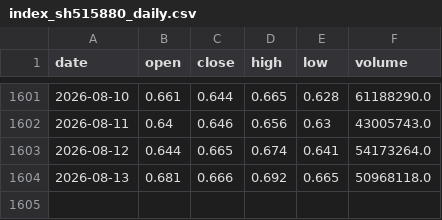
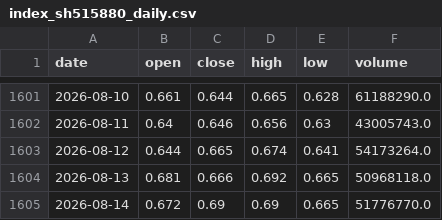
Before and after one commit to CindyNNN/amv-research-clock, a CSV file: data/backtests/amv_index_gate/index_sh515880_daily.csv, drawn as a sheet; only a part is shown, gaps mark what is left out.

```diff
--- a/data/backtests/amv_index_gate/index_sh515880_daily.csv
+++ b/data/backtests/amv_index_gate/index_sh515880_daily.csv
@@ -1604 +1604,2 @@
 2026-08-13,0.681,0.666,0.692,0.665,50968118.0
+2026-08-14,0.672,0.69,0.69,0.665,51776770.0
```
Also changed, not shown: 9 other files.
